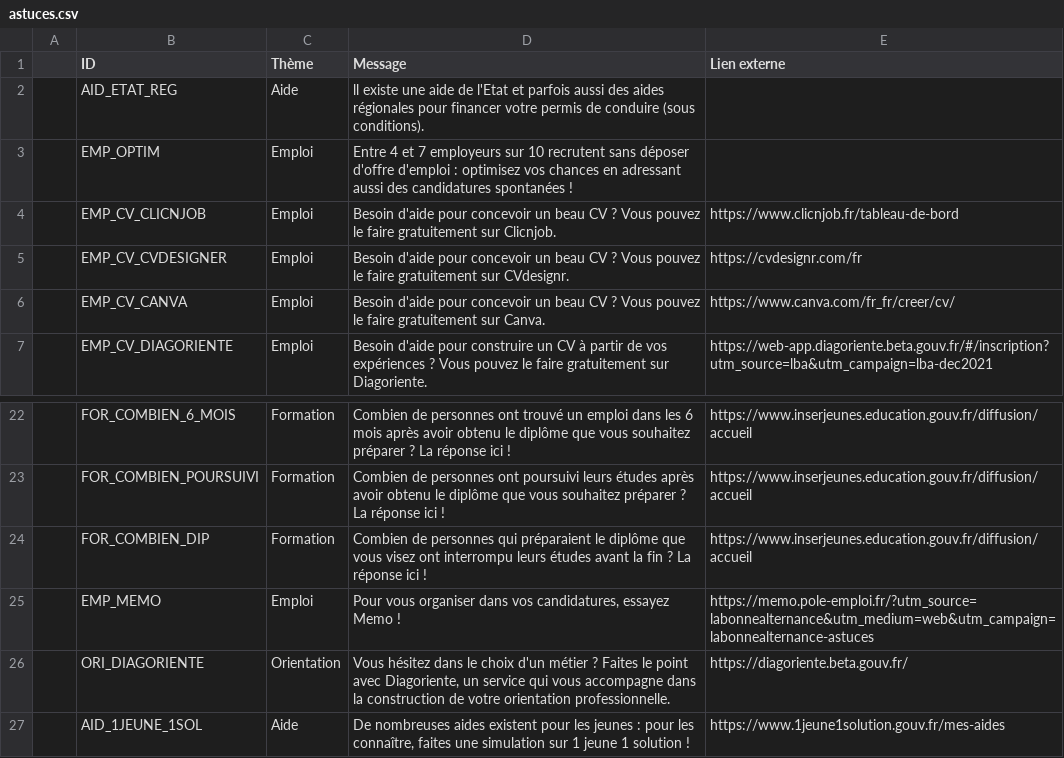
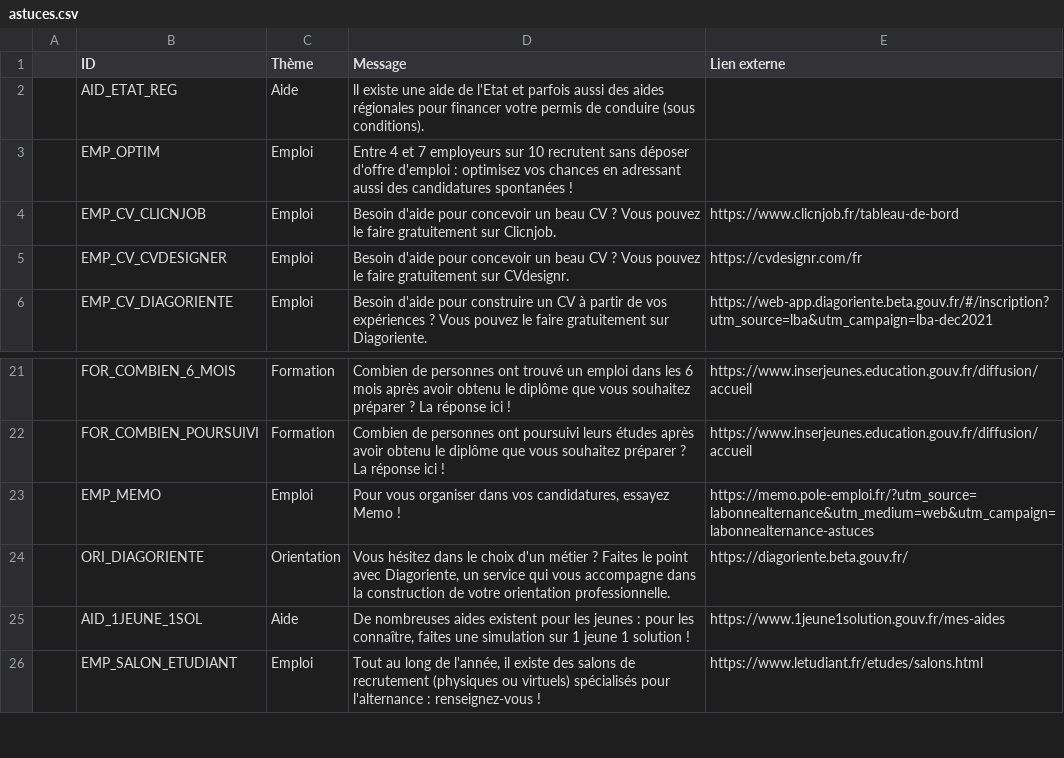
Before and after one commit to mission-apprentissage/labonnealternance-old, a CSV file: ui/config/astuces.csv, drawn as a sheet; only a part is shown, gaps mark what is left out; the shorter side is filled out with more unchanged rows.

Commit message:
Clean astuce suite retour usagers
Via Google Analytics sur l'astuce
EMP_CV_CANVA : 20 clics "non utile" VS 1 clic "utile"
FOR_COMBIEN_DIP : 3 clics "non utile" VS 1 clic "utile"

```diff
--- a/ui/config/astuces.csv
+++ b/ui/config/astuces.csv
@@ -5,3 +5,2 @@
 ;EMP_CV_CVDESIGNER;Emploi;Besoin d'aide pour concevoir un beau CV ? Vous pouvez le faire gratuitement sur CVdesignr.;https://cvdesignr.com/fr
-;EMP_CV_CANVA;Emploi;Besoin d'aide pour concevoir un beau CV ? Vous pouvez le faire gratuitement sur Canva.;https://www.canva.com/fr_fr/creer/cv/
 ;EMP_CV_DIAGORIENTE;Emploi;Besoin d'aide pour construire un CV à partir de vos expériences ? Vous pouvez le faire gratuitement sur Diagoriente.;https://web-app.diagoriente.beta.gouv.fr/#/inscription?utm_source=lba&utm_campaign=lba-dec2021
@@ -23,3 +22,2 @@
 ;FOR_COMBIEN_POURSUIVI;Formation;Combien de personnes ont poursuivi leurs études après avoir obtenu le diplôme que vous souhaitez préparer ? La réponse ici ! ;https://www.inserjeunes.education.gouv.fr/diffusion/accueil
-;FOR_COMBIEN_DIP;Formation;Combien de personnes qui préparaient le diplôme que vous visez ont interrompu leurs études avant la fin ? La réponse ici ! ;https://www.inserjeunes.education.gouv.fr/diffusion/accueil
 ;EMP_MEMO;Emploi;Pour vous organiser dans vos candidatures, essayez Memo ! ;https://memo.pole-emploi.fr/?utm_source=labonnealternance&utm_medium=web&utm_campaign=labonnealternance-astuces
```
